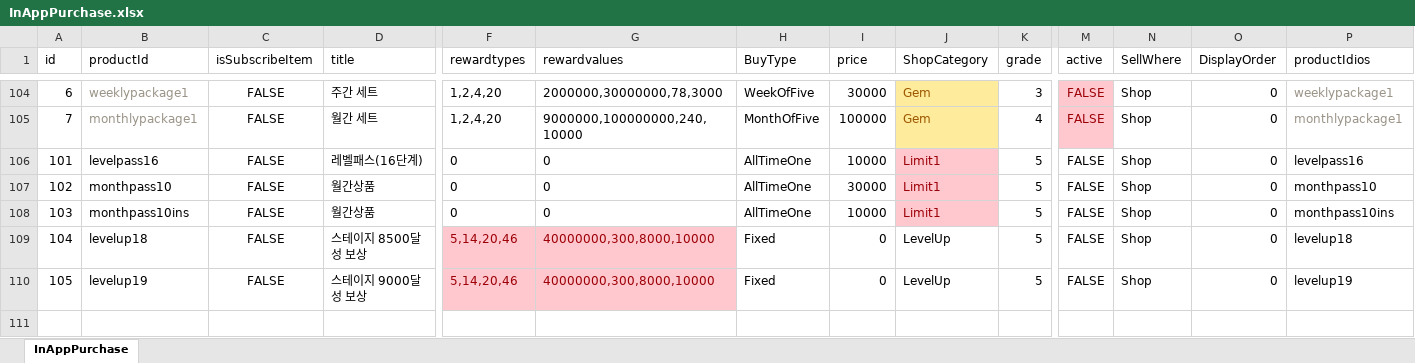
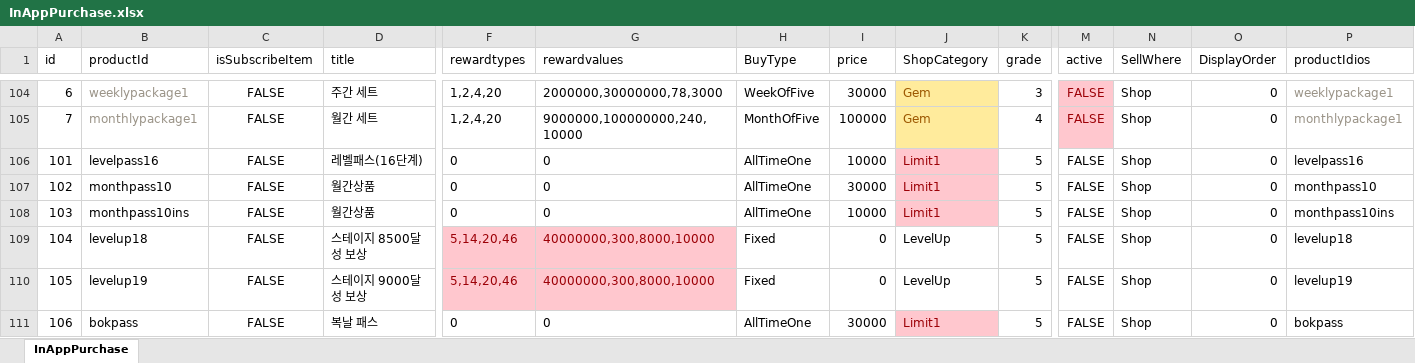
Before and after one commit to luckyzwei/Yosaki, an Excel workbook: Assets/06.Table/InAppPurchase.xlsx, sheet InAppPurchase, drawn as a sheet; only a part is shown, gaps mark what is left out; values as stored, in another font and other column widths than the file's, no borders; rows hold the shown columns only; the diff names each change by its address in the sheet, - before the commit and + after, or states it on an @@ line.

```diff
--- a/Assets/06.Table/InAppPurchase.xlsx (sheet InAppPurchase)
+++ b/Assets/06.Table/InAppPurchase.xlsx (sheet InAppPurchase)
+row 111: 106 | bokpass | FALSE | 복날 패스 | 0 | 0 | AllTimeOne | 30000 | Limit1 | 5 | FALSE | Shop | 0 | bokpass
```
Also changed, not shown: Assets/06.Table/Costume.xlsx, Assets/06.Table/LoadingTip.xlsx, 57 other files.
